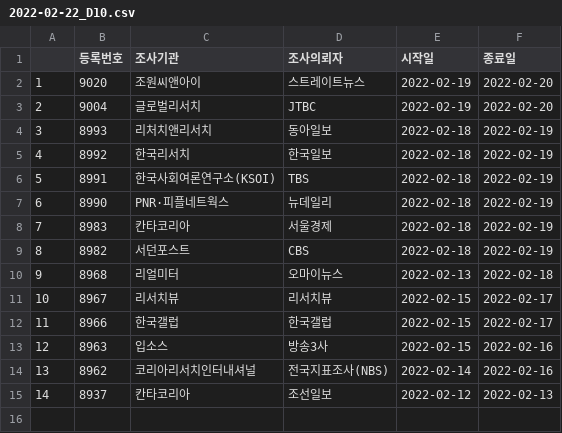
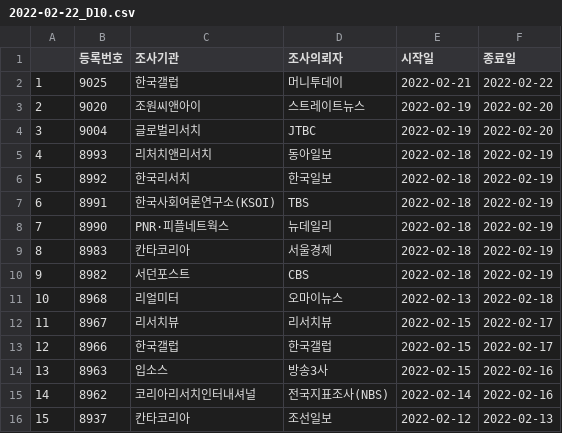
Before and after one commit to scholarsbookcase/koreanelectionpolls2022, a CSV file: IncludedPollsByDate/2022-02-22_D10.csv, drawn as a sheet; addresses are those after the commit; the diff names each change by its address in the sheet, - before the commit and + after, or states it on an @@ line.

```diff
--- a/IncludedPollsByDate/2022-02-22_D10.csv
+++ b/IncludedPollsByDate/2022-02-22_D10.csv
+row 2: 1 | 9025 | 한국갤럽 | 머니투데이 | 2022-02-21 | 2022-02-22
@@ column A renumbered from row 3 down @@
```
Also changed, not shown: IncludedPollsByDate/2022-02-22_D14.csv, IncludedPollsByDate/2022-02-23_D10.csv, 3 other files.
